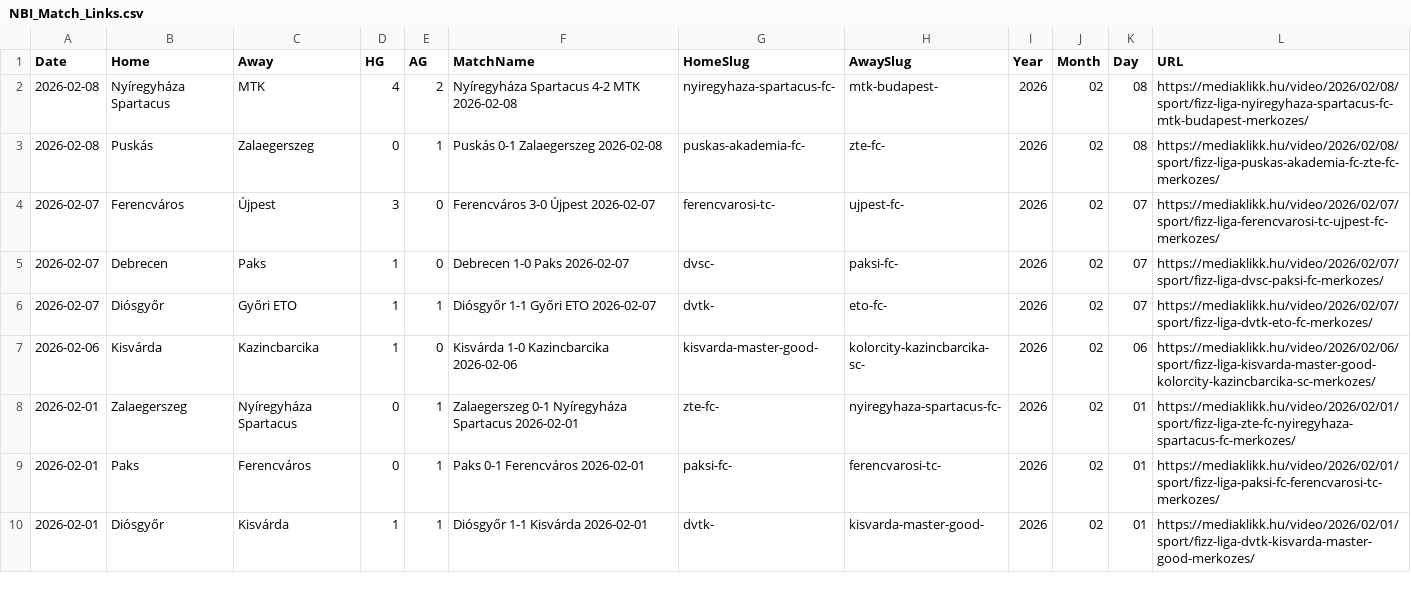
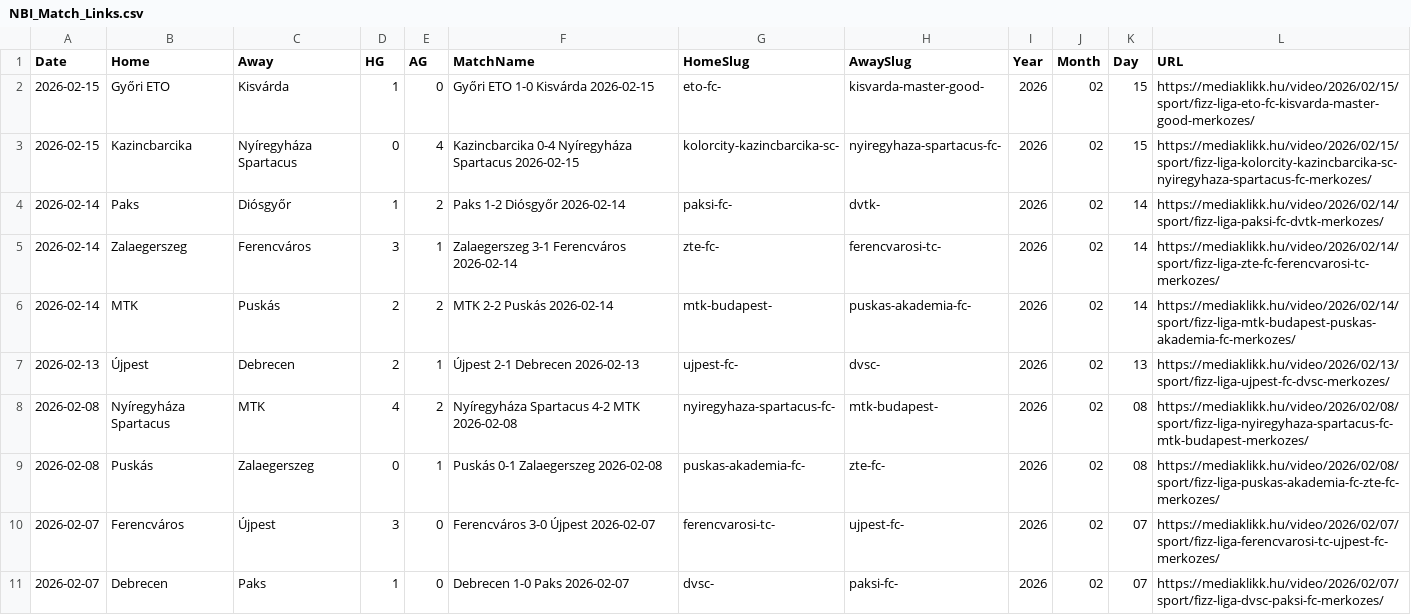
Before and after one commit to emrahderel/Post_Match_App, a CSV file: NBI_Match_Links.csv, drawn as a sheet; only a part is shown; the shorter side is filled out with more unchanged rows; the diff names each change by its address in the sheet, - before the commit and + after, or states it on an @@ line.

Commit message:
Update NBI_Match_Links.csv

```diff
--- a/NBI_Match_Links.csv
+++ b/NBI_Match_Links.csv
+row 2: 2026-02-15 | Győri ETO | Kisvárda | 1 | 0 | Győri ETO 1-0 Kisvárda 2026-02-15 | eto-fc- | kisvarda-master-good- | 2026 | 02 | 15 | https://mediaklikk.hu/video/2026/02/15/sport/fizz-liga-eto-fc-kisvarda-master-good-merkozes/
+row 3: 2026-02-15 | Kazincbarcika | Nyíregyháza Spartacus | 0 | 4 | Kazincbarcika 0-4 Nyíregyháza Spartacus 2026-02-15 | kolorcity-kazincbarcika-sc- | nyiregyhaza-spartacus-fc- | 2026 | 02 | 15 | https://mediaklikk.hu/video/2026/02/15/sport/fizz-liga-kolorcity-kazincbarcika-sc-nyiregyhaza-spartacus-fc-merkozes/
+row 4: 2026-02-14 | Paks | Diósgyőr | 1 | 2 | Paks 1-2 Diósgyőr 2026-02-14 | paksi-fc- | dvtk- | 2026 | 02 | 14 | https://mediaklikk.hu/video/2026/02/14/sport/fizz-liga-paksi-fc-dvtk-merkozes/
+row 5: 2026-02-14 | Zalaegerszeg | Ferencváros | 3 | 1 | Zalaegerszeg 3-1 Ferencváros 2026-02-14 | zte-fc- | ferencvarosi-tc- | 2026 | 02 | 14 | https://mediaklikk.hu/video/2026/02/14/sport/fizz-liga-zte-fc-ferencvarosi-tc-merkozes/
+row 6: 2026-02-14 | MTK | Puskás | 2 | 2 | MTK 2-2 Puskás 2026-02-14 | mtk-budapest- | puskas-akademia-fc- | 2026 | 02 | 14 | https://mediaklikk.hu/video/2026/02/14/sport/fizz-liga-mtk-budapest-puskas-akademia-fc-merkozes/
+row 7: 2026-02-13 | Újpest | Debrecen | 2 | 1 | Újpest 2-1 Debrecen 2026-02-13 | ujpest-fc- | dvsc- | 2026 | 02 | 13 | https://mediaklikk.hu/video/2026/02/13/sport/fizz-liga-ujpest-fc-dvsc-merkozes/
```
